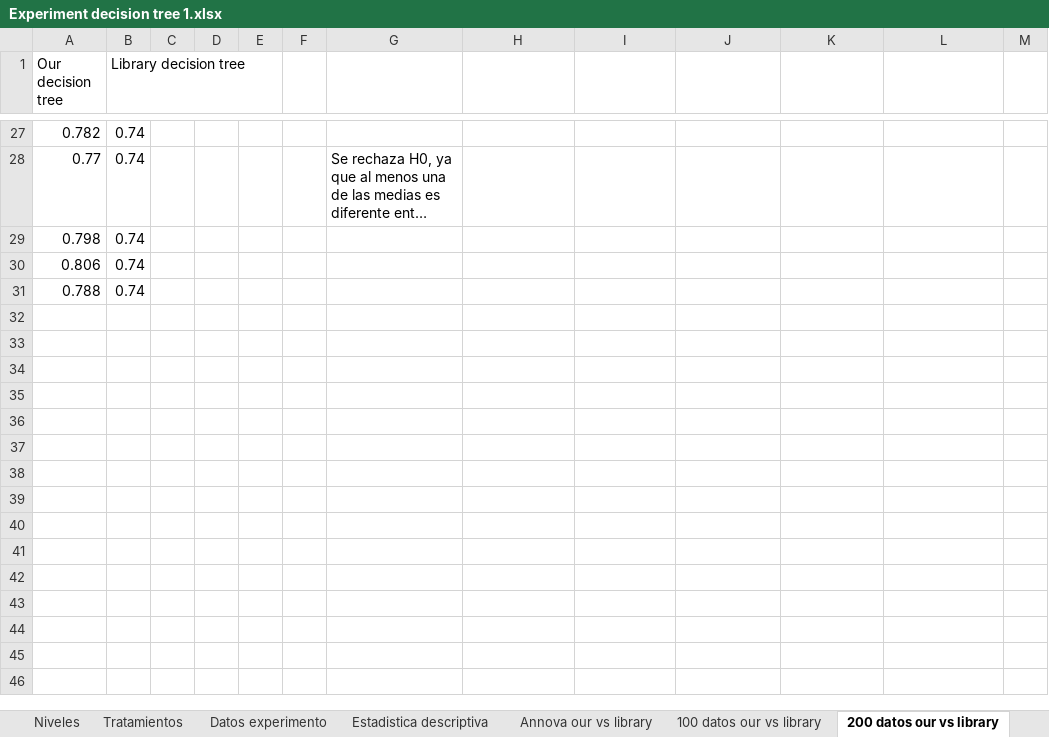
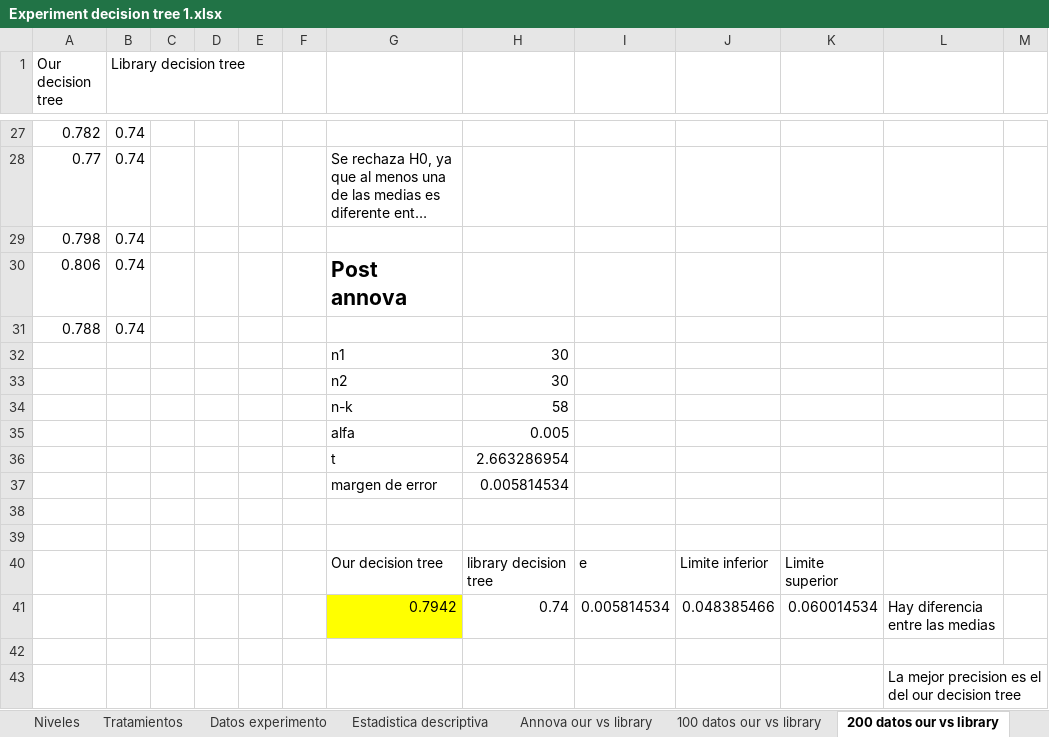
Before and after one commit to JuanSebastianMoralesVilla/ProjectX, an Excel workbook: Experiment/Experiment decision tree 1.xlsx, sheet 200 datos our vs library, drawn as a sheet; only a part is shown, gaps mark what is left out; long unchanged cells end in …; values as stored, in another font and other column widths than the file's, no borders; charts and pictures not drawn; the diff names each change by its address in the sheet, - before the commit and + after, or states it on an @@ line.

Commit message:
Update Experiment decision tree 1.xlsx

```diff
--- a/Experiment/Experiment decision tree 1.xlsx (sheet 200 datos our vs library)
+++ b/Experiment/Experiment decision tree 1.xlsx (sheet 200 datos our vs library)
-G30: (empty)
+G30: Post annova
+row 32:  |  |  |  |  |  | n1 | 30
+row 33:  |  |  |  |  |  | n2 | 30
+row 34:  |  |  |  |  |  | n-k | 58
+row 35:  |  |  |  |  |  | alfa | 0.005
+row 36:  |  |  |  |  |  | t | 2.663286954
+row 37:  |  |  |  |  |  | margen de error | 0.005814534
+row 38: (empty)
+row 39: (empty)
+row 40:  |  |  |  |  |  | Our decision tree | library decision tree | e | Limite inferior | Limite superior
+row 41:  |  |  |  |  |  | 0.7942 | 0.74 | 0.005814534 | 0.048385466 | 0.060014534 | Hay diferencia entre las medias
+row 42: (empty)
+row 43:  |  |  |  |  |  |  |  |  |  |  | La mejor precision es el del our decision tree
```
Also changed, not shown: sheet Annova our vs library, sheet 300 datos our vs library, sheet 100 datos our vs library, sheet Tratamientos, sheet conclusiones, sheet Niveles, 1 more sheet, charts or pictures.
